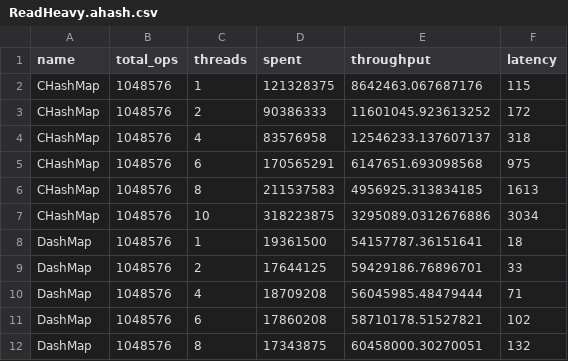
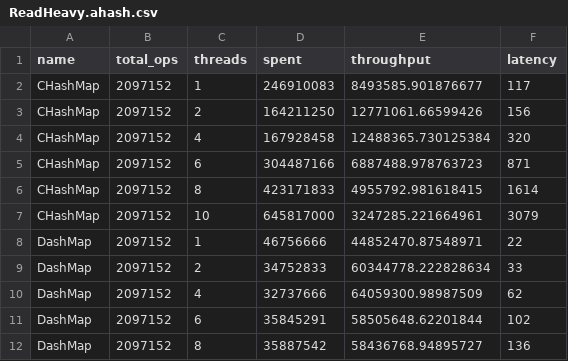
Before and after one commit to xacrimon/conc-map-bench, a CSV file: results/ReadHeavy.ahash.csv, drawn as a sheet; only a part is shown; the diff covers the shown part only.

```diff
--- a/results/ReadHeavy.ahash.csv
+++ b/results/ReadHeavy.ahash.csv
@@ -1,12 +1,12 @@
 name,total_ops,threads,spent,throughput,latency
-CHashMap,1048576,1,121328375,8642463.067687176,115
-CHashMap,1048576,2,90386333,11601045.923613252,172
-CHashMap,1048576,4,83576958,12546233.137607137,318
-CHashMap,1048576,6,170565291,6147651.693098568,975
-CHashMap,1048576,8,211537583,4956925.313834185,1613
-CHashMap,1048576,10,318223875,3295089.0312676886,3034
-DashMap,1048576,1,19361500,54157787.36151641,18
-DashMap,1048576,2,17644125,59429186.76896701,33
-DashMap,1048576,4,18709208,56045985.48479444,71
-DashMap,1048576,6,17860208,58710178.51527821,102
-DashMap,1048576,8,17343875,60458000.30270051,132
+CHashMap,2097152,1,246910083,8493585.901876677,117
+CHashMap,2097152,2,164211250,12771061.66599426,156
+CHashMap,2097152,4,167928458,12488365.730125384,320
+CHashMap,2097152,6,304487166,6887488.978763723,871
+CHashMap,2097152,8,423171833,4955792.981618415,1614
+CHashMap,2097152,10,645817000,3247285.221664961,3079
+DashMap,2097152,1,46756666,44852470.87548971,22
+DashMap,2097152,2,34752833,60344778.222828634,33
+DashMap,2097152,4,32737666,64059300.98987509,62
+DashMap,2097152,6,35845291,58505648.62201844,102
+DashMap,2097152,8,35887542,58436768.94895727,136
```
Also changed, not shown: 75 edited cells elsewhere in this file, results/Exchange.ahash.csv, results/Exchange.std.csv, 20 other files.
